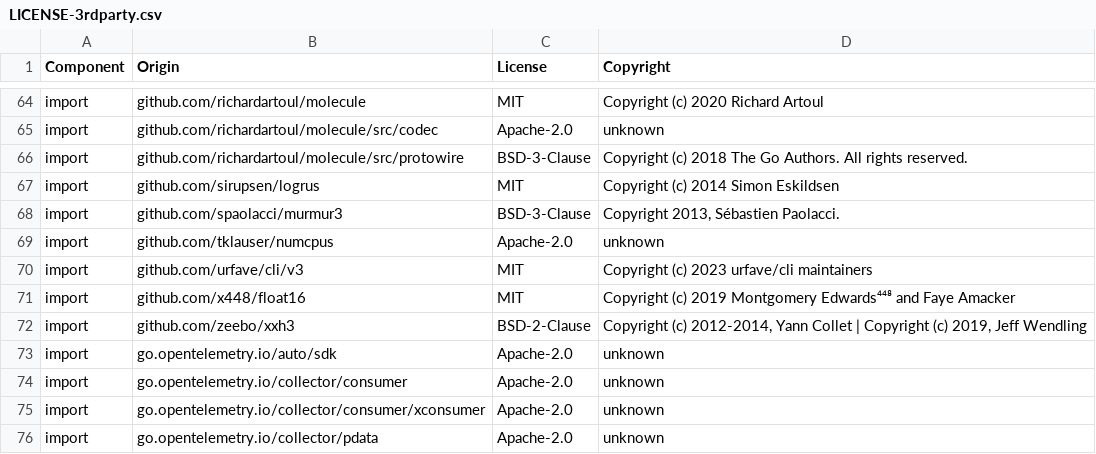
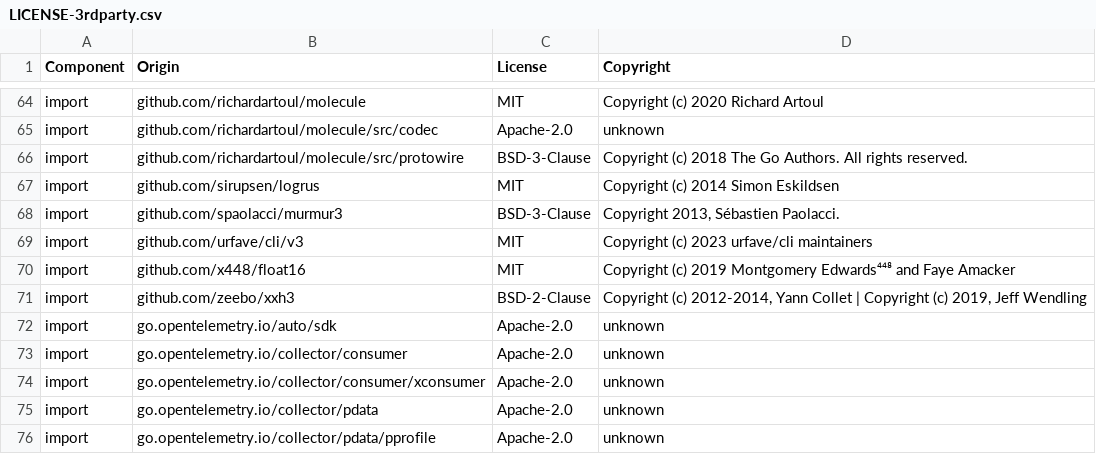
Before and after one commit to DataDog/dd-otel-host-profiler, a CSV file: LICENSE-3rdparty.csv, drawn as a sheet; only a part is shown, gaps mark what is left out; the shorter side is filled out with more unchanged rows; the diff names each change by its address in the sheet, - before the commit and + after, or states it on an @@ line.

```diff
--- a/LICENSE-3rdparty.csv
+++ b/LICENSE-3rdparty.csv
-row 69: import | github.com/tklauser/numcpus | Apache-2.0 | unknown
```
Also changed, not shown: 3 other files.
